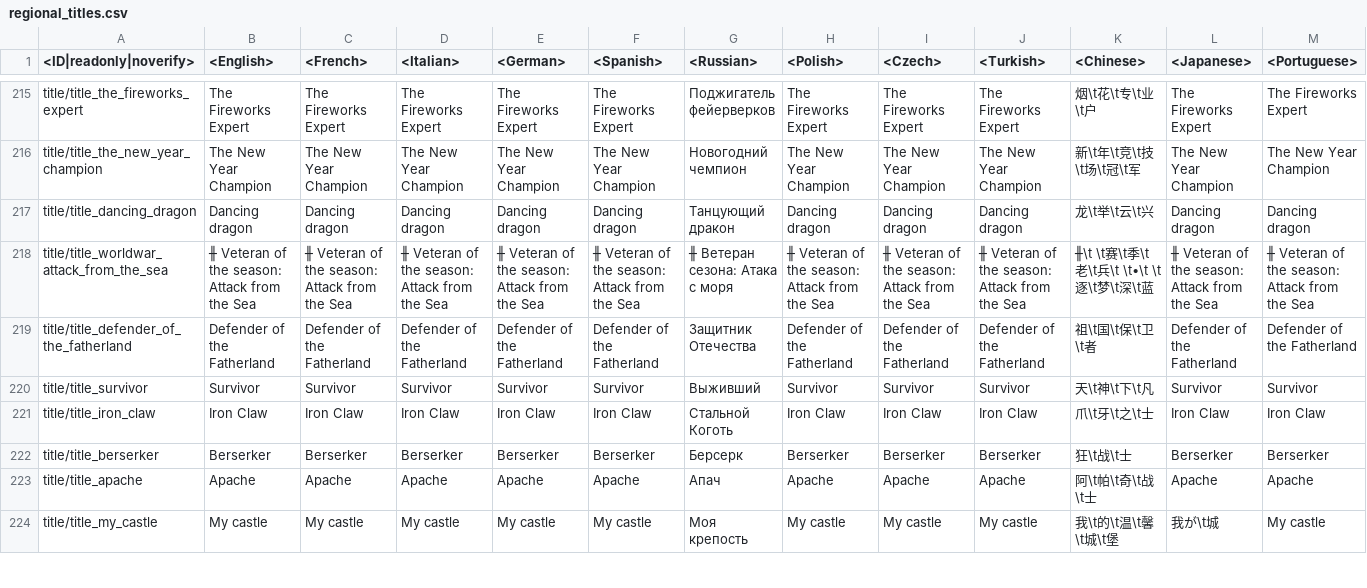
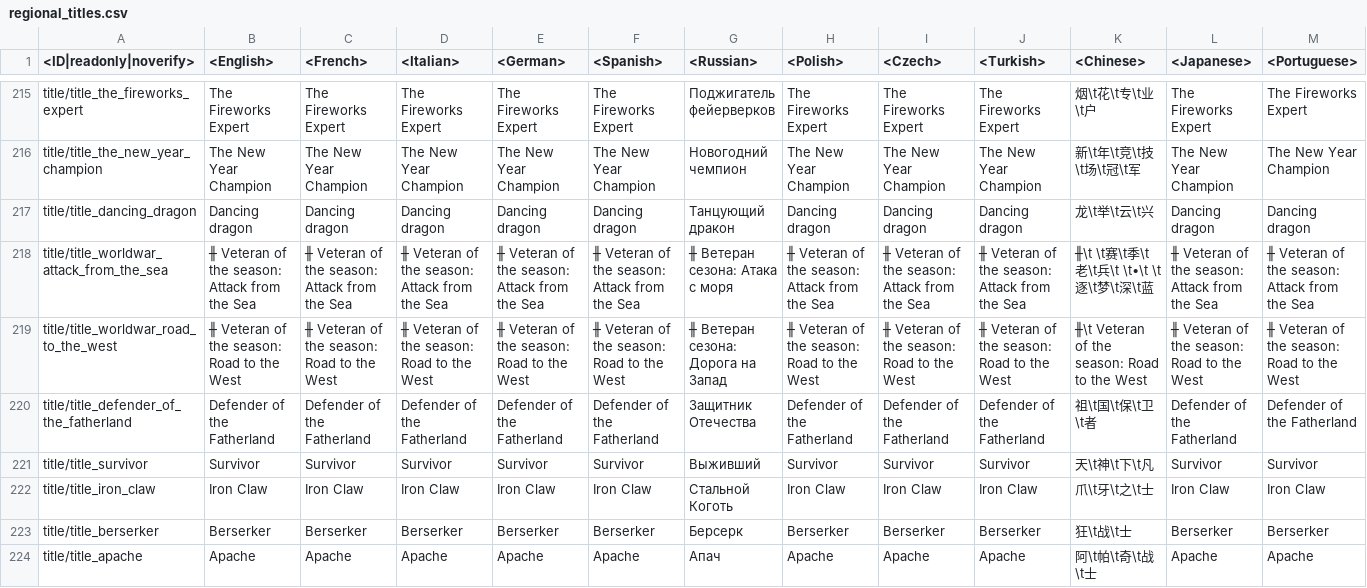
Before and after one commit to VitaliiAndreev/WarThunder_JsonFileChanges_DevClient, a CSV file: Files/regional.vromfs.bin_u/lang/regional_titles.csv, drawn as a sheet; only a part is shown, gaps mark what is left out; the shorter side is filled out with more unchanged rows; rows hold the shown columns only; the diff names each change by its address in the sheet, - before the commit and + after, or states it on an @@ line.

```diff
--- a/Files/regional.vromfs.bin_u/lang/regional_titles.csv
+++ b/Files/regional.vromfs.bin_u/lang/regional_titles.csv
+row 219: title/title_worldwar_road_to_the_west | ╫ Veteran of the season: Road to the West | ╫ Veteran of the season: Road to the West | ╫ Veteran of the season: Road to the West | ╫ Veteran of the season: Road to the West | ╫ Veteran of the season: Road to the West | ╫ Ветеран сезона: Дорога на Запад | ╫ Veteran of the season: Road to the West | ╫ Veteran of the season: Road to the West | ╫ Veteran of the season: Road to the West | ╫\t Veteran of the season: Road to the West | ╫ Veteran of the season: Road to the West | ╫ Veteran of the season: Road to the West
```
Also changed, not shown: Files/regional.vromfs.bin_u/lang/regional_trophies.csv, 15 other files.
